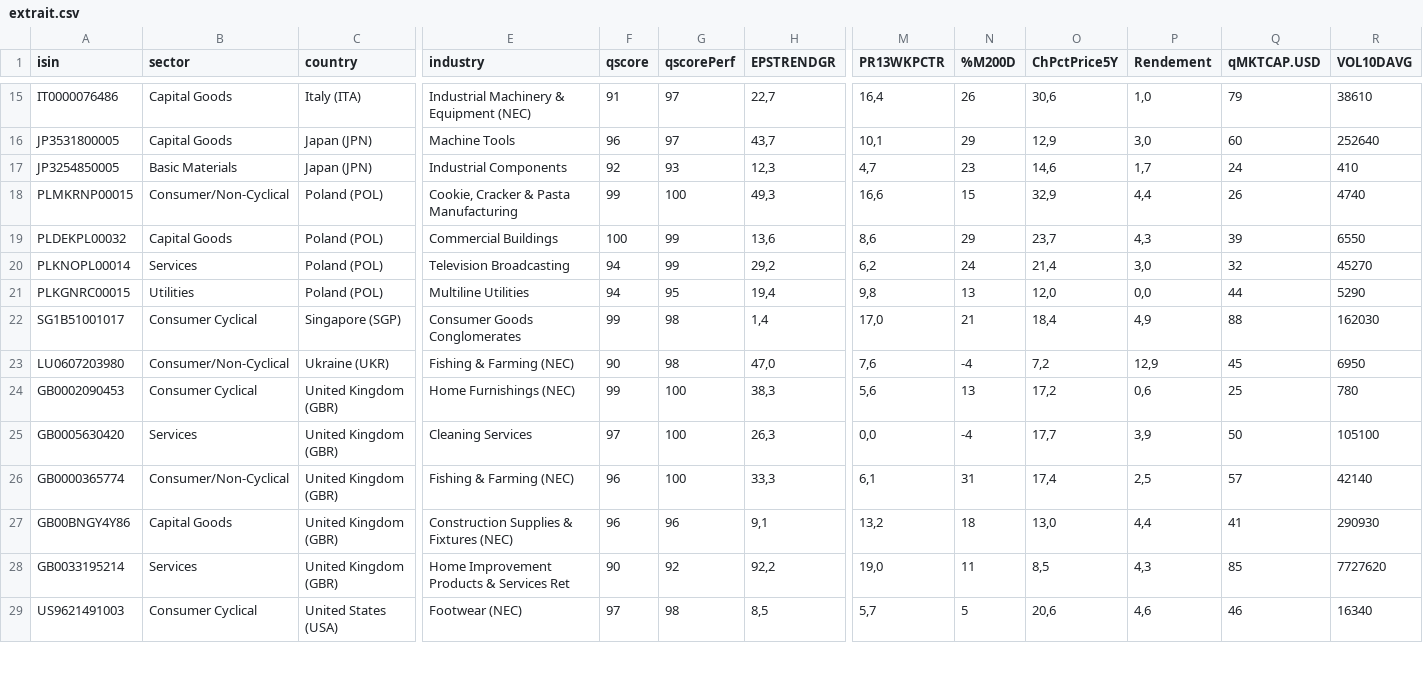
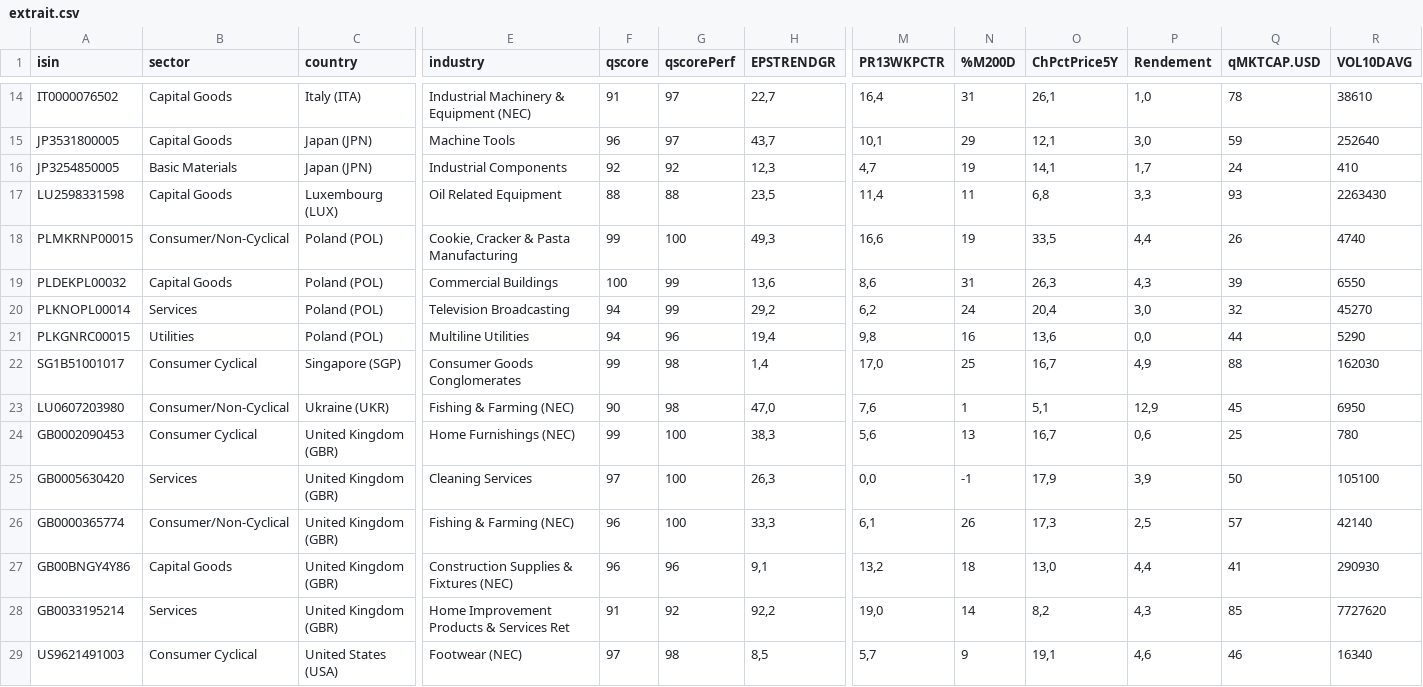
Before and after one commit to facoptere/screener, a CSV file: extrait.csv, drawn as a sheet; only a part is shown, gaps mark what is left out; addresses are those after the commit; rows hold the shown columns only; the diff covers the shown part only; the diff names each change by its address in the sheet, - before the commit and + after, or states it on an @@ line.

```diff
--- a/extrait.csv
+++ b/extrait.csv
-A14 (isin): IT0000076486
+A14 (isin): IT0000076502
-N14 (%M200D): 26
+N14 (%M200D): 31
-O14 (ChPctPrice5Y): 30,6
+O14 (ChPctPrice5Y): 26,1
-Q14 (qMKTCAP.USD): 79
+Q14 (qMKTCAP.USD): 78
-O15 (ChPctPrice5Y): 12,9
+O15 (ChPctPrice5Y): 12,1
-Q15 (qMKTCAP.USD): 60
+Q15 (qMKTCAP.USD): 59
-G16 (qscorePerf): 93
+G16 (qscorePerf): 92
-N16 (%M200D): 23
+N16 (%M200D): 19
-O16 (ChPctPrice5Y): 14,6
+O16 (ChPctPrice5Y): 14,1
+row 17: LU2598331598 | Capital Goods | Luxembourg (LUX) | Oil Related Equipment | 88 | 88 | 23,5 | 11,4 | 11 | 6,8 | 3,3 | 93 | 2263430
-N18 (%M200D): 15
+N18 (%M200D): 19
-O18 (ChPctPrice5Y): 32,9
+O18 (ChPctPrice5Y): 33,5
-N19 (%M200D): 29
+N19 (%M200D): 31
-O19 (ChPctPrice5Y): 23,7
+O19 (ChPctPrice5Y): 26,3
-O20 (ChPctPrice5Y): 21,4
+O20 (ChPctPrice5Y): 20,4
-G21 (qscorePerf): 95
+G21 (qscorePerf): 96
-N21 (%M200D): 13
+N21 (%M200D): 16
-O21 (ChPctPrice5Y): 12,0
+O21 (ChPctPrice5Y): 13,6
-N22 (%M200D): 21
+N22 (%M200D): 25
-O22 (ChPctPrice5Y): 18,4
+O22 (ChPctPrice5Y): 16,7
-N23 (%M200D): -4
+N23 (%M200D): 1
-O23 (ChPctPrice5Y): 7,2
+O23 (ChPctPrice5Y): 5,1
-O24 (ChPctPrice5Y): 17,2
+O24 (ChPctPrice5Y): 16,7
-N25 (%M200D): -4
+N25 (%M200D): -1
-O25 (ChPctPrice5Y): 17,7
+O25 (ChPctPrice5Y): 17,9
-N26 (%M200D): 31
+N26 (%M200D): 26
-O26 (ChPctPrice5Y): 17,4
+O26 (ChPctPrice5Y): 17,3
-F28 (qscore): 90
+F28 (qscore): 91
-N28 (%M200D): 11
+N28 (%M200D): 14
-O28 (ChPctPrice5Y): 8,5
+O28 (ChPctPrice5Y): 8,2
-N29 (%M200D): 5
+N29 (%M200D): 9
-O29 (ChPctPrice5Y): 20,6
+O29 (ChPctPrice5Y): 19,1
```
Also changed, not shown: 3 added rows, 2 removed rows and 32 edited cells elsewhere in this file.
